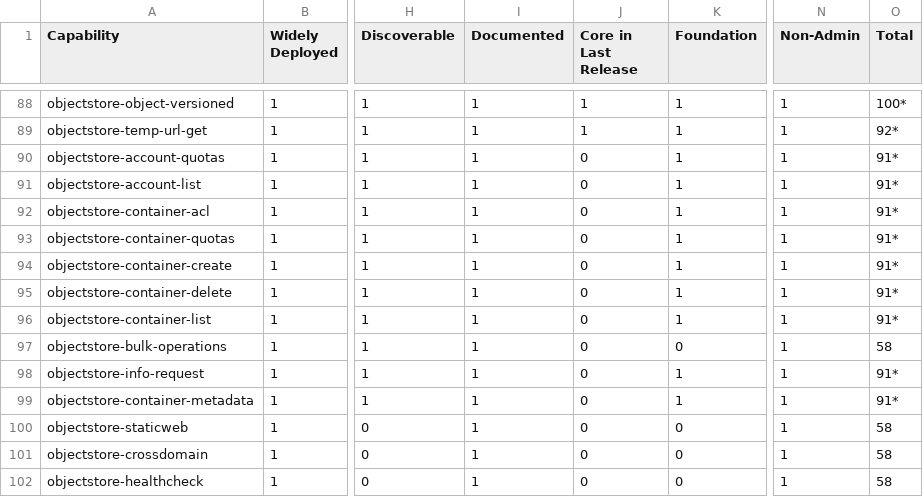
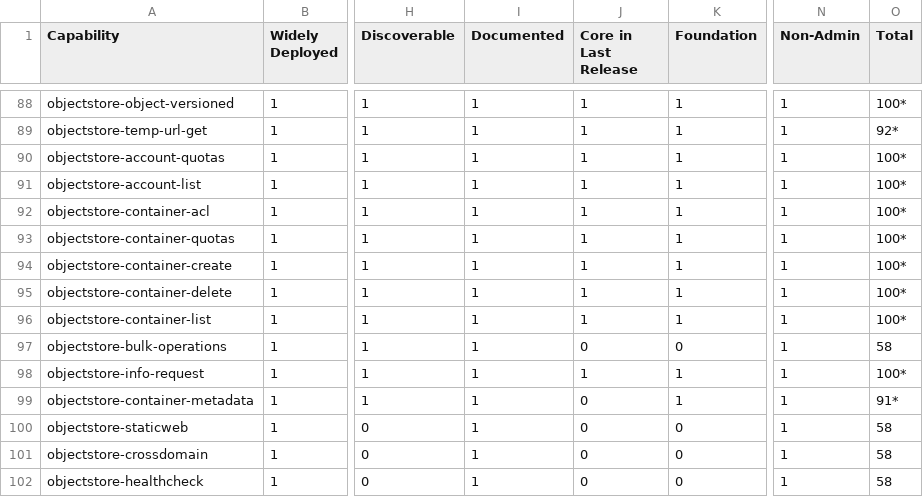
Before and after one commit to openstack-archive/interop, a CSV file: working_materials/tabulated_scores.csv, drawn as a sheet; only a part is shown, gaps mark what is left out; the diff names each change by its address in the sheet, - before the commit and + after, or states it on an @@ line.

Commit message:
Swift scoring for 2017.08
Updated scores for existing capabilities. No new ones are added.

Change-Id: Iab4a53b4f293c1353ba1122beebfd367bad918bb

```diff
--- a/working_materials/tabulated_scores.csv
+++ b/working_materials/tabulated_scores.csv
-J90:J96 (Core in Last Release): 0
+J90:J96 (Core in Last Release): 1
-O90:O96 (Total): 91*
+O90:O96 (Total): 100*
-J98 (Core in Last Release): 0
+J98 (Core in Last Release): 1
-O98 (Total): 91*
+O98 (Total): 100*
```
Also changed, not shown: 1 other file.
